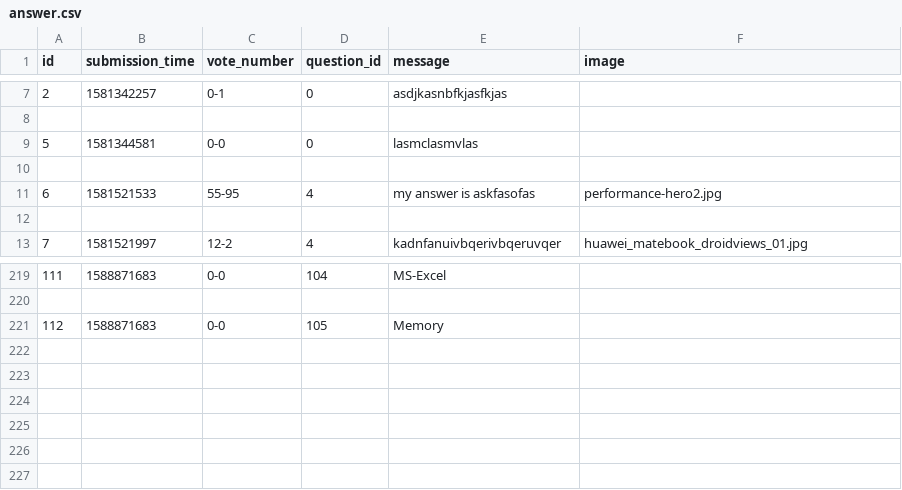
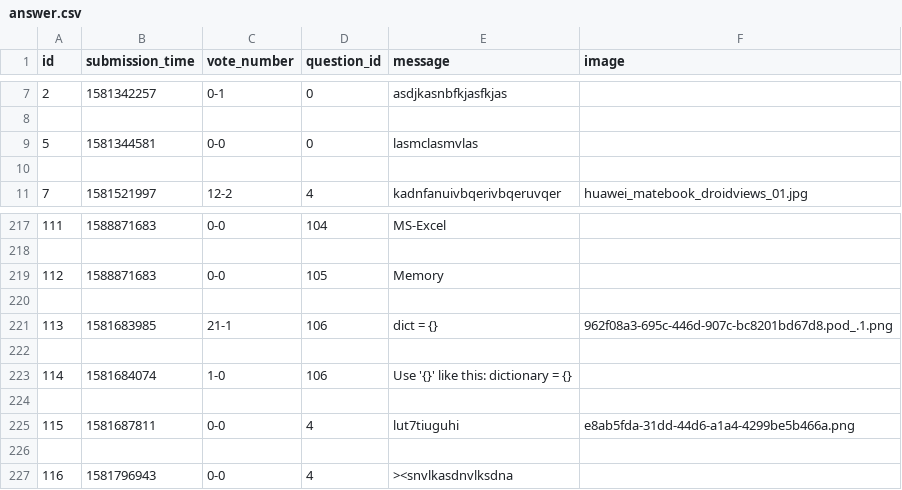
Before and after one commit to BogdanGheboianu/ask-mate-python, a CSV file: sample_data/answer.csv, drawn as a sheet; only a part is shown, gaps mark what is left out; removed rows and columns are numbered as before the commit, all else as after; the diff names each change by its address in the sheet, - before the commit and + after, or states it on an @@ line.

```diff
--- a/sample_data/answer.csv
+++ b/sample_data/answer.csv
-row 10: (empty)
-row 11: 6 | 1581521533 | 55-95 | 4 | my answer is askfasofas | performance-hero2.jpg
+row 220: (empty)
+row 221: 113 | 1581683985 | 21-1 | 106 | dict = {} | 962f08a3-695c-446d-907c-bc8201bd67d8.pod_.1.png
+row 222: (empty)
+row 223: 114 | 1581684074 | 1-0 | 106 | Use '{}' like this: dictionary = {}
+row 224: (empty)
+row 225: 115 | 1581687811 | 0-0 | 4 | lut7tiuguhi | e8ab5fda-31dd-44d6-a1a4-4299be5b466a.png
+row 226: (empty)
+row 227: 116 | 1581796943 | 0-0 | 4 | ><snvlkasdnvlksdna
```
Also changed, not shown: sample_data/question.csv, 6 other files.
